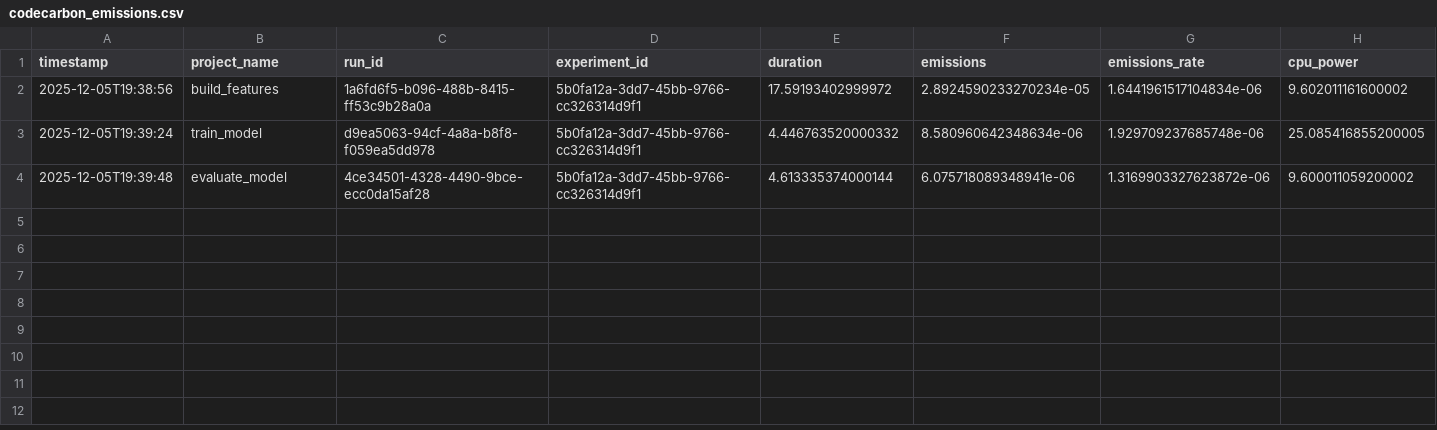
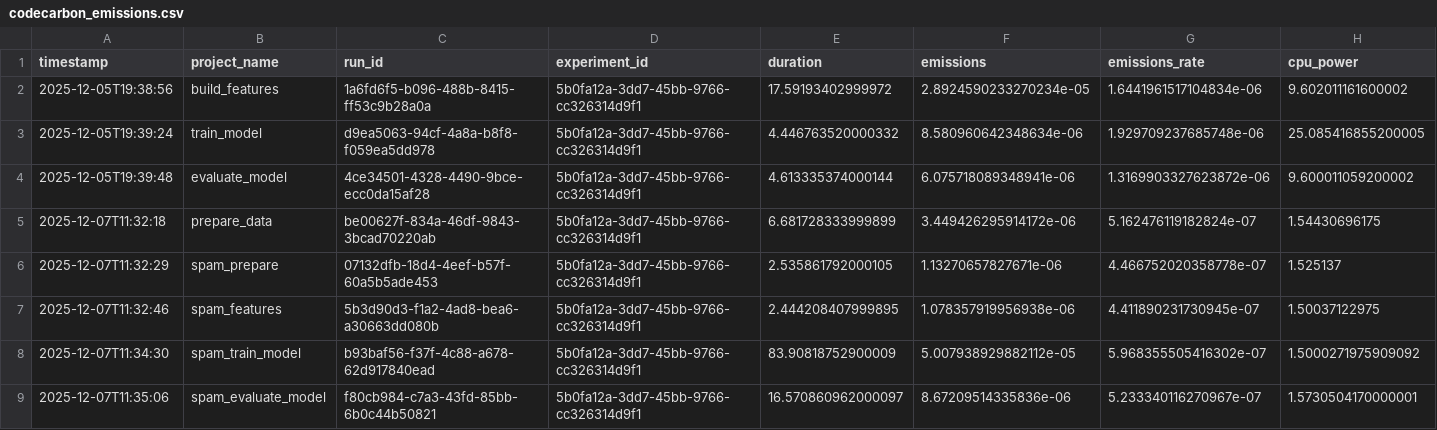
Before and after one commit to mlops-2526q1-mds-upc/MLOps_IMDb, a CSV file: reports/codecarbon_emissions.csv, drawn as a sheet; only a part is shown; rows hold the shown columns only; the diff names each change by its address in the sheet, - before the commit and + after, or states it on an @@ line.

Commit message:
fix: UI spam detection

```diff
--- a/reports/codecarbon_emissions.csv
+++ b/reports/codecarbon_emissions.csv
+row 5: 2025-12-07T11:32:18 | prepare_data | be00627f-834a-46df-9843-3bcad70220ab | 5b0fa12a-3dd7-45bb-9766-cc326314d9f1 | 6.681728333999899 | 3.449426295914172e-06 | 5.162476119182824e-07 | 1.54430696175
+row 6: 2025-12-07T11:32:29 | spam_prepare | 07132dfb-18d4-4eef-b57f-60a5b5ade453 | 5b0fa12a-3dd7-45bb-9766-cc326314d9f1 | 2.535861792000105 | 1.13270657827671e-06 | 4.466752020358778e-07 | 1.525137
+row 7: 2025-12-07T11:32:46 | spam_features | 5b3d90d3-f1a2-4ad8-bea6-a30663dd080b | 5b0fa12a-3dd7-45bb-9766-cc326314d9f1 | 2.444208407999895 | 1.078357919956938e-06 | 4.411890231730945e-07 | 1.50037122975
+row 8: 2025-12-07T11:34:30 | spam_train_model | b93baf56-f37f-4c88-a678-62d917840ead | 5b0fa12a-3dd7-45bb-9766-cc326314d9f1 | 83.90818752900009 | 5.007938929882112e-05 | 5.968355505416302e-07 | 1.5000271975909092
+row 9: 2025-12-07T11:35:06 | spam_evaluate_model | f80cb984-c7a3-43fd-85bb-6b0c44b50821 | 5b0fa12a-3dd7-45bb-9766-cc326314d9f1 | 16.570860962000097 | 8.67209514335836e-06 | 5.233340116270967e-07 | 1.5730504170000001
```
Also changed, not shown: 5 other files.
